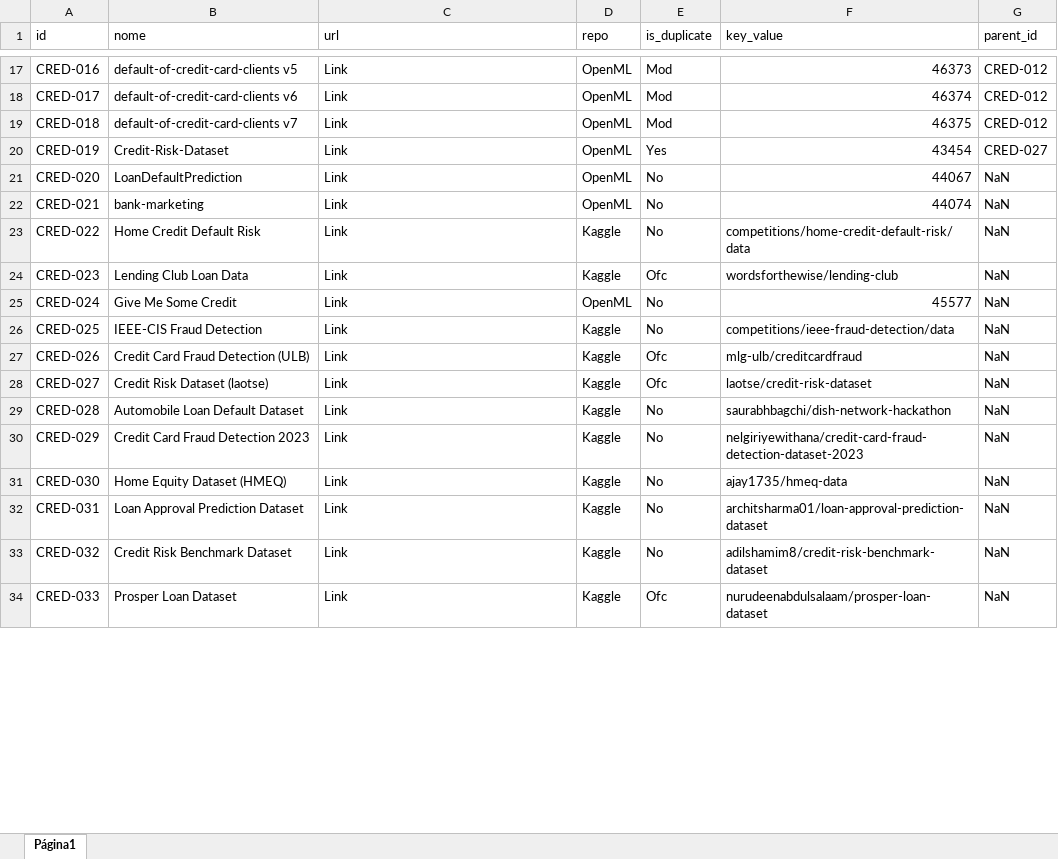
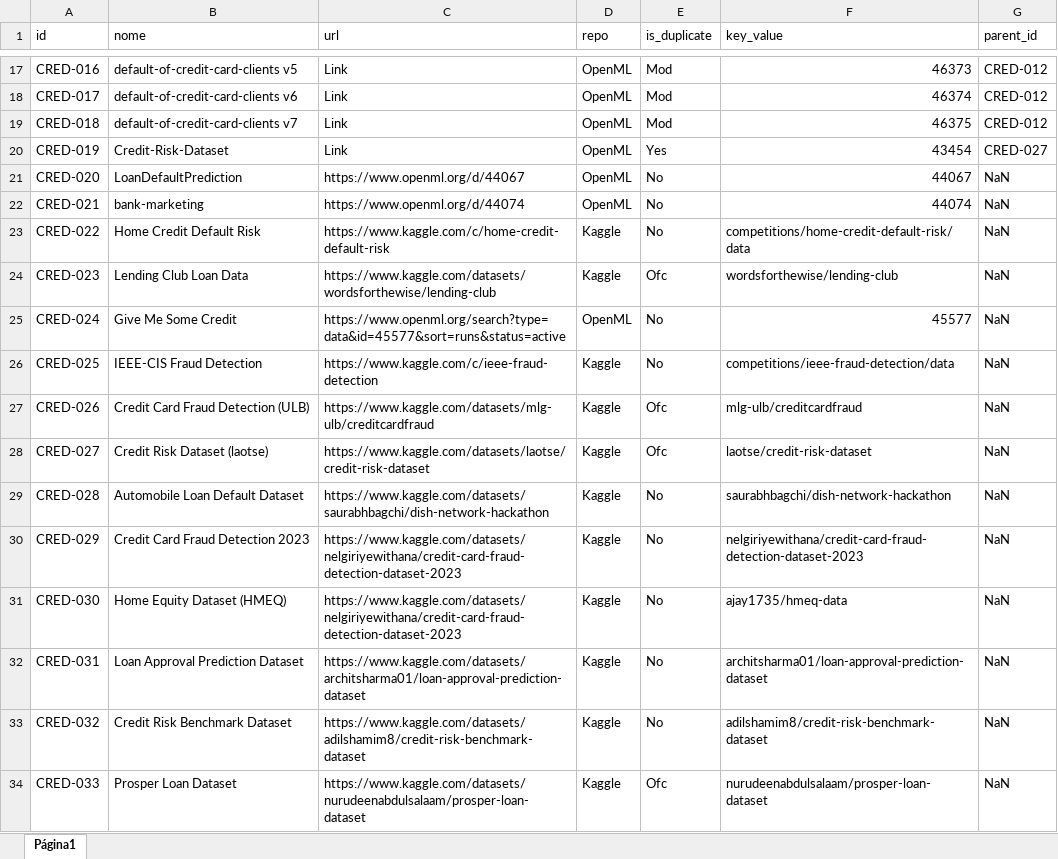
Before and after one commit to OfAndreS/Fairness, an Excel workbook: Data/05_Sheets.xlsx, sheet Página1, drawn as a sheet; only a part is shown, gaps mark what is left out; values as stored, in another font and other column widths than the file's, no cell formats; charts and pictures and conditional formats and table styles not drawn; the diff covers the shown part only; the diff names each change by its address in the sheet, - before the commit and + after, or states it on an @@ line.

```diff
--- a/Data/05_Sheets.xlsx (sheet Página1)
+++ b/Data/05_Sheets.xlsx (sheet Página1)
-C21 (url): Link
+C21 (url): https://www.openml.org/d/44067
-C22 (url): Link
+C22 (url): https://www.openml.org/d/44074
-C23 (url): Link
+C23 (url): https://www.kaggle.com/c/home-credit-default-risk
-C24 (url): Link
+C24 (url): https://www.kaggle.com/datasets/wordsforthewise/lending-club
-C25 (url): Link
+C25 (url): https://www.openml.org/search?type=data&id=45577&sort=runs&status=active
-C26 (url): Link
+C26 (url): https://www.kaggle.com/c/ieee-fraud-detection
-C27 (url): Link
+C27 (url): https://www.kaggle.com/datasets/mlg-ulb/creditcardfraud
-C28 (url): Link
+C28 (url): https://www.kaggle.com/datasets/laotse/credit-risk-dataset
-C29 (url): Link
+C29 (url): https://www.kaggle.com/datasets/saurabhbagchi/dish-network-hackathon
-C30:C31 (url): Link
+C30:C31 (url): https://www.kaggle.com/datasets/nelgiriyewithana/credit-card-fraud-detection-dataset-2023
-C32 (url): Link
+C32 (url): https://www.kaggle.com/datasets/architsharma01/loan-approval-prediction-dataset
-C33 (url): Link
+C33 (url): https://www.kaggle.com/datasets/adilshamim8/credit-risk-benchmark-dataset
-C34 (url): Link
+C34 (url): https://www.kaggle.com/datasets/nurudeenabdulsalaam/prosper-loan-dataset
```
Also changed, not shown: 11 added rows and 42 edited cells elsewhere in this sheet, cell formats, Data/06_Datasets_Metadata_Final.xlsx, 5 other files.
